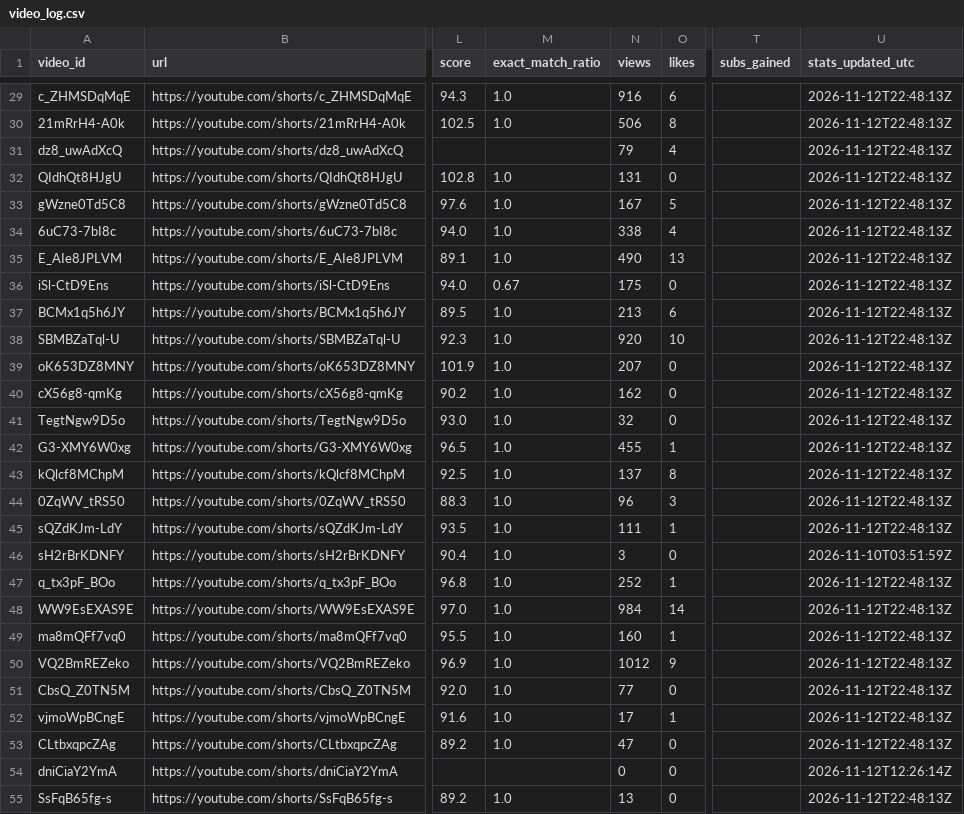
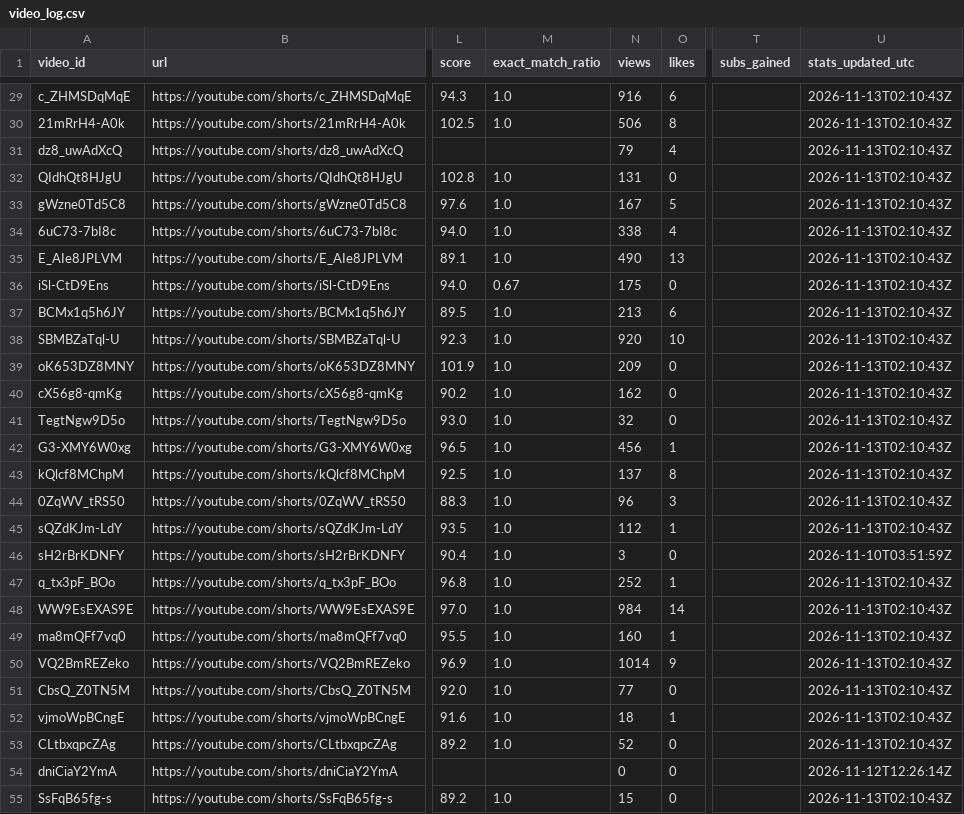
Before and after one commit to Mezfer/tom-shorts, a CSV file: video_log.csv, drawn as a sheet; only a part is shown, gaps mark what is left out; the diff covers the shown part only; the diff names each change by its address in the sheet, - before the commit and + after, or states it on an @@ line.

```diff
--- a/video_log.csv
+++ b/video_log.csv
-U29:U45 (stats_updated_utc): 2026-11-12T22:48:13Z
+U29:U45 (stats_updated_utc): 2026-11-13T02:10:43Z
-N39 (views): 207
+N39 (views): 209
-N42 (views): 455
+N42 (views): 456
-N45 (views): 111
+N45 (views): 112
-U47:U53 (stats_updated_utc): 2026-11-12T22:48:13Z
+U47:U53 (stats_updated_utc): 2026-11-13T02:10:43Z
-N50 (views): 1012
+N50 (views): 1014
-N52 (views): 17
+N52 (views): 18
-N53 (views): 47
+N53 (views): 52
-N55 (views): 13
+N55 (views): 15
-U55 (stats_updated_utc): 2026-11-12T22:48:13Z
+U55 (stats_updated_utc): 2026-11-13T02:10:43Z
```
Also changed, not shown: 1 added row and 32 edited cells elsewhere in this file, 6 other files.
